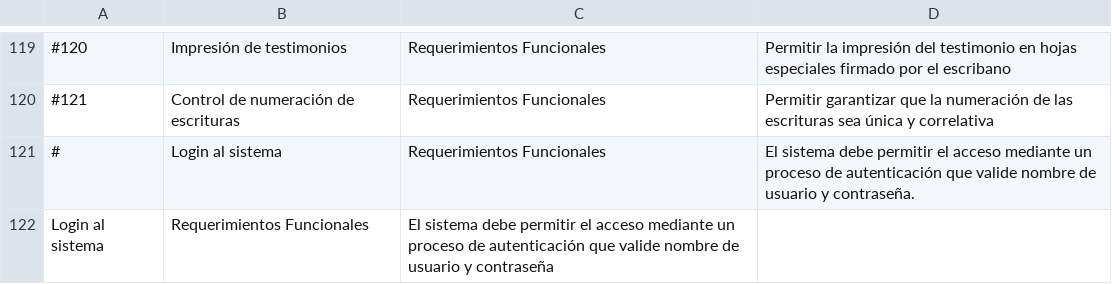
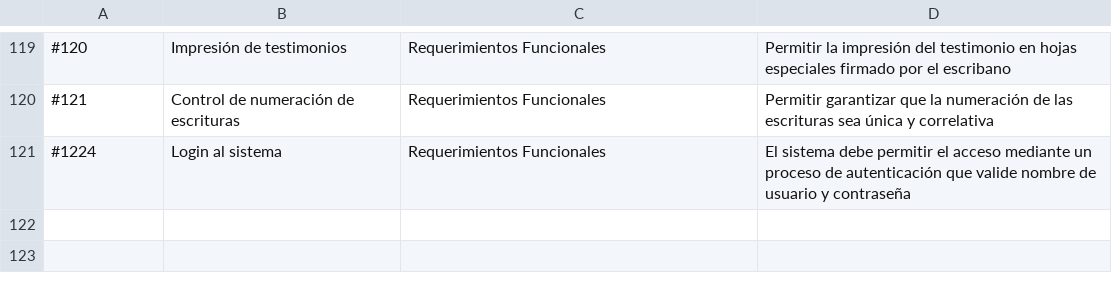
Before and after one commit to matiaspakua/notaire, a CSV file: docs/100-business/101-requirements/requerimientos.csv, drawn as a sheet; only a part is shown, gaps mark what is left out; the diff names each change by its address in the sheet, - before the commit and + after, or states it on an @@ line.

```diff
--- a/docs/100-business/101-requirements/requerimientos.csv
+++ b/docs/100-business/101-requirements/requerimientos.csv
-A121: #
+A121: #1224
-D121: …usuario y contraseña.
+D121: …usuario y contraseña
-row 122: Login al sistema | Requerimientos Funcionales | El sistema debe permitir el acceso mediante un proceso de autenticación que valide nombre de usuario y contraseña
```
Also changed, not shown: 9 other files.
